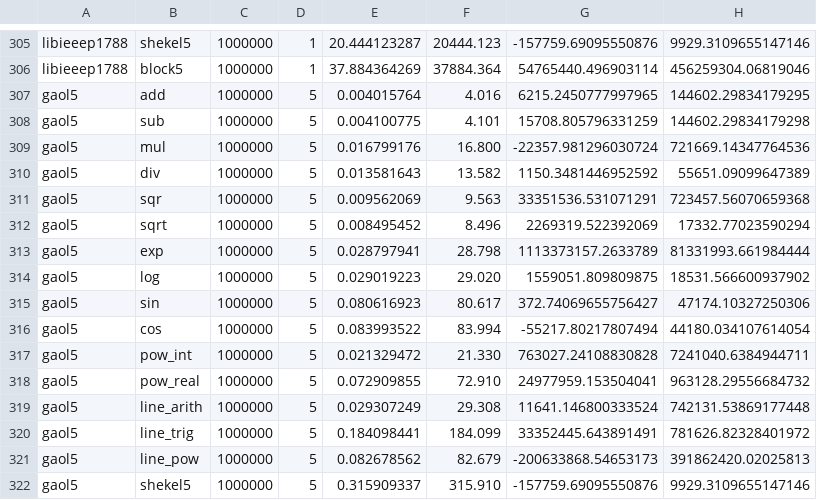
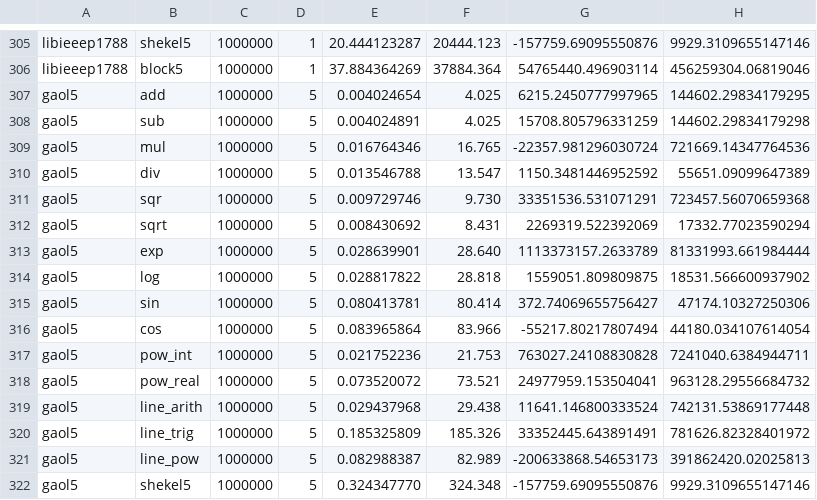
Before and after one commit to Jordan08/GAOL, a CSV file: doc/compare/code/results.csv, drawn as a sheet; only a part is shown, gaps mark what is left out; the diff covers the shown part only.

```diff
--- a/doc/compare/code/results.csv
+++ b/doc/compare/code/results.csv
@@ -306,17 +306,17 @@ libieeep1788,shekel5,1000000,1,20.444123287,20444.123,-157759.69095550876,9929.3
 libieeep1788,block5,1000000,1,37.884364269,37884.364,54765440.496903114,456259304.06819046
-gaol5,add,1000000,5,0.004015764,4.016,6215.2450777997965,144602.29834179295
-gaol5,sub,1000000,5,0.004100775,4.101,15708.805796331259,144602.29834179298
-gaol5,mul,1000000,5,0.016799176,16.800,-22357.981296030724,721669.14347764536
-gaol5,div,1000000,5,0.013581643,13.582,1150.3481446952592,55651.09099647389
-gaol5,sqr,1000000,5,0.009562069,9.563,33351536.531071291,723457.56070659368
-gaol5,sqrt,1000000,5,0.008495452,8.496,2269319.522392069,17332.77023590294
-gaol5,exp,1000000,5,0.028797941,28.798,1113373157.2633789,81331993.661984444
-gaol5,log,1000000,5,0.029019223,29.020,1559051.809809875,18531.566600937902
-gaol5,sin,1000000,5,0.080616923,80.617,372.74069655756427,47174.10327250306
-gaol5,cos,1000000,5,0.083993522,83.994,-55217.80217807494,44180.034107614054
-gaol5,pow_int,1000000,5,0.021329472,21.330,763027.24108830828,7241040.6384944711
-gaol5,pow_real,1000000,5,0.072909855,72.910,24977959.153504041,963128.29556684732
-gaol5,line_arith,1000000,5,0.029307249,29.308,11641.146800333524,742131.53869177448
-gaol5,line_trig,1000000,5,0.184098441,184.099,33352445.643891491,781626.82328401972
-gaol5,line_pow,1000000,5,0.082678562,82.679,-200633868.54653173,391862420.02025813
-gaol5,shekel5,1000000,5,0.315909337,315.910,-157759.69095550876,9929.3109655147146
+gaol5,add,1000000,5,0.004024654,4.025,6215.2450777997965,144602.29834179295
+gaol5,sub,1000000,5,0.004024891,4.025,15708.805796331259,144602.29834179298
+gaol5,mul,1000000,5,0.016764346,16.765,-22357.981296030724,721669.14347764536
+gaol5,div,1000000,5,0.013546788,13.547,1150.3481446952592,55651.09099647389
+gaol5,sqr,1000000,5,0.009729746,9.730,33351536.531071291,723457.56070659368
+gaol5,sqrt,1000000,5,0.008430692,8.431,2269319.522392069,17332.77023590294
+gaol5,exp,1000000,5,0.028639901,28.640,1113373157.2633789,81331993.661984444
+gaol5,log,1000000,5,0.028817822,28.818,1559051.809809875,18531.566600937902
+gaol5,sin,1000000,5,0.080413781,80.414,372.74069655756427,47174.10327250306
+gaol5,cos,1000000,5,0.083965864,83.966,-55217.80217807494,44180.034107614054
+gaol5,pow_int,1000000,5,0.021752236,21.753,763027.24108830828,7241040.6384944711
+gaol5,pow_real,1000000,5,0.073520072,73.521,24977959.153504041,963128.29556684732
+gaol5,line_arith,1000000,5,0.029437968,29.438,11641.146800333524,742131.53869177448
+gaol5,line_trig,1000000,5,0.185325809,185.326,33352445.643891491,781626.82328401972
+gaol5,line_pow,1000000,5,0.082988387,82.989,-200633868.54653173,391862420.02025813
+gaol5,shekel5,1000000,5,0.324347770,324.348,-157759.69095550876,9929.3109655147146
```
Also changed, not shown: 70 edited cells elsewhere in this file, 2 other files.
